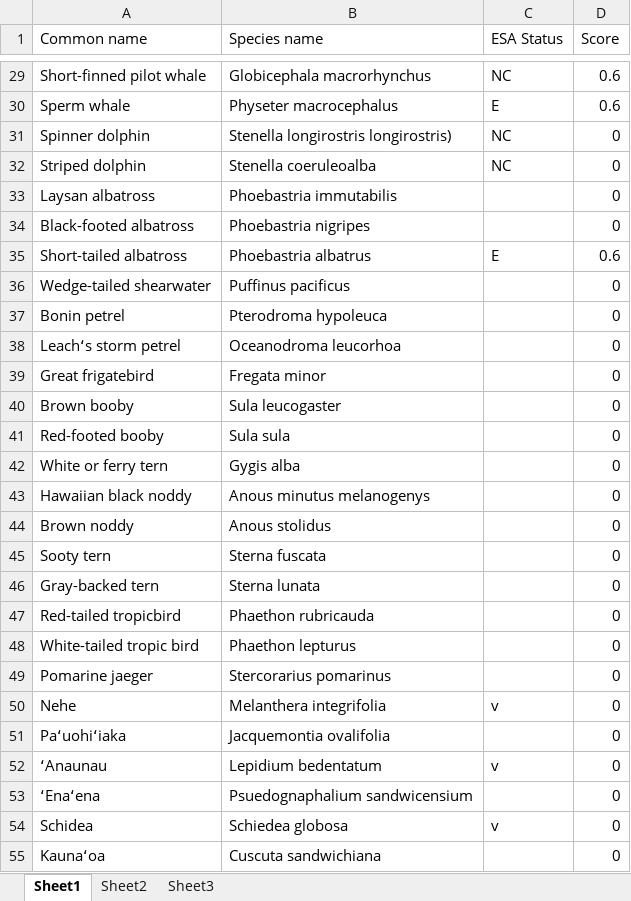
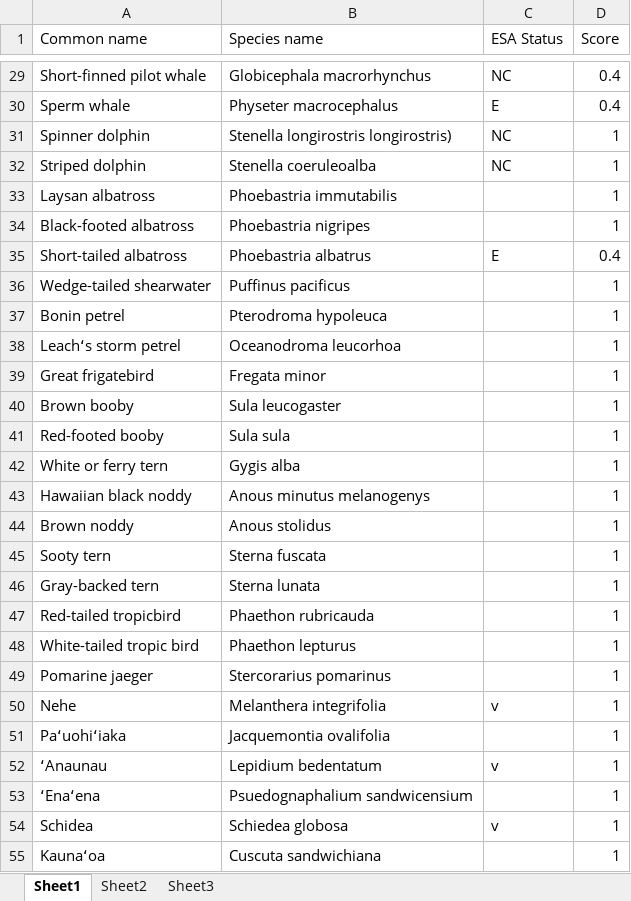
Before and after one commit to OHI-Science/mhi, an Excel workbook: prep/SPP/spp_ESA_status.xlsx, sheet Sheet1, drawn as a sheet; only a part is shown, gaps mark what is left out; values as stored, in another font and other column widths than the file's, no borders; the diff covers the shown part only; the diff names each change by its address in the sheet, - before the commit and + after, or states it on an @@ line.

```diff
--- a/prep/SPP/spp_ESA_status.xlsx (sheet Sheet1)
+++ b/prep/SPP/spp_ESA_status.xlsx (sheet Sheet1)
-D29:D30 (Score): 0.6
+D29:D30 (Score): 0.4
-D31:D34 (Score): 0
+D31:D34 (Score): 1
-D35 (Score): 0.6
+D35 (Score): 0.4
-D36:D55 (Score): 0
+D36:D55 (Score): 1
```
Also changed, not shown: 77 edited cells elsewhere in this sheet, prep/goal tables.xlsx, 6 other files.
